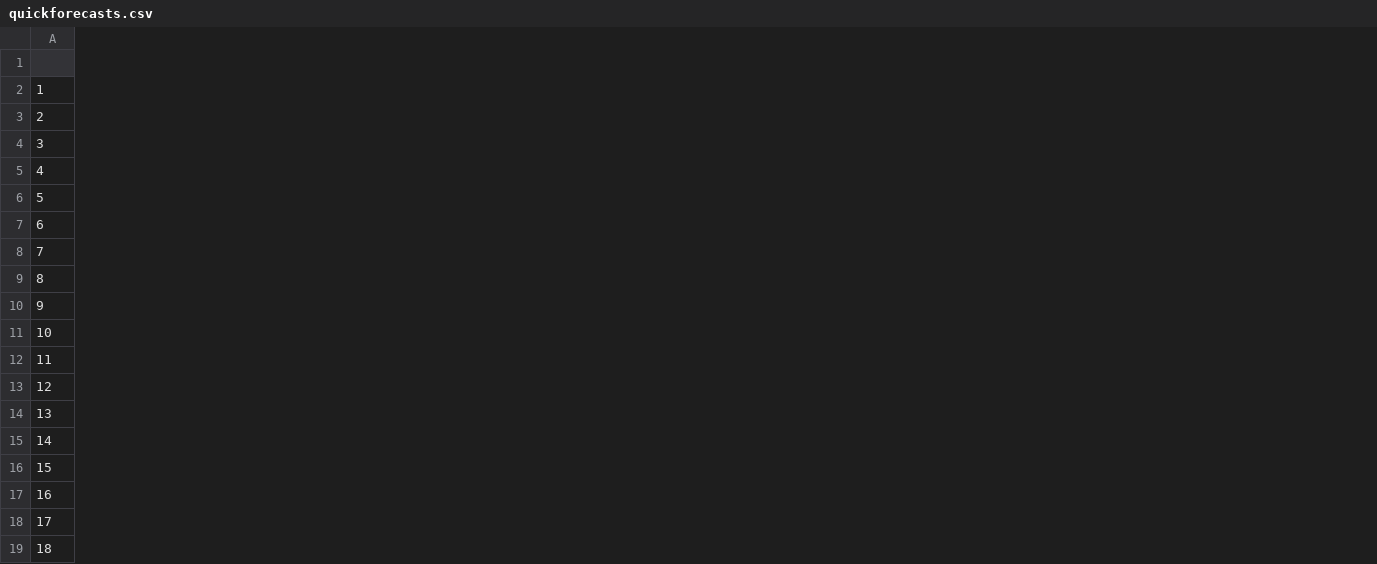
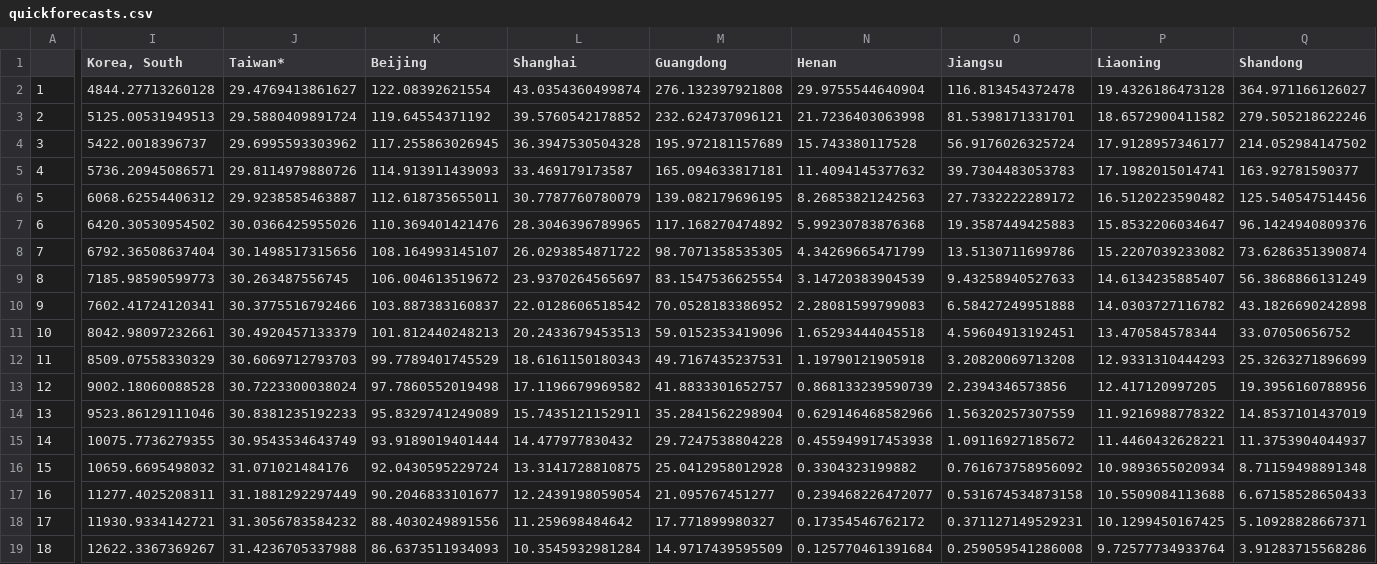
Before and after one commit to nmulberry/Hazard, a CSV file: quickforecasts.csv, drawn as a sheet; only a part is shown, gaps mark what is left out; the diff covers the shown part only; the diff names each change by its address in the sheet, - before the commit and + after, or states it on an @@ line.

```diff
--- a/quickforecasts.csv
+++ b/quickforecasts.csv
+column I (Korea, South), rows 2-19: 4844.27713260128 | 5125.00531949513 | 5422.0018396737 | 5736.20945086571 | 6068.62554406312 | 6420.30530954502 | 6792.36508637404 | 7185.98590599773 | 7602.41724120341 | 8042.98097232661 | 8509.07558330329 | 9002.18060088528 | 9523.86129111046 | 10075.7736279355 | 10659.6695498032 | 11277.4025208311 | 11930.9334142721 | 12622.3367369267
+column J (Taiwan*), rows 2-19: 29.4769413861627 | 29.5880409891724 | 29.6995593303962 | 29.8114979880726 | 29.9238585463887 | 30.0366425955026 | 30.1498517315656 | 30.263487556745 | 30.3775516792466 | 30.4920457133379 | 30.6069712793703 | 30.7223300038024 | 30.8381235192233 | 30.9543534643749 | 31.071021484176 | 31.1881292297449 | 31.3056783584232 | 31.4236705337988
+column K (Beijing), rows 2-19: 122.08392621554 | 119.64554371192 | 117.255863026945 | 114.913911439093 | 112.618735655011 | 110.369401421476 | 108.164993145107 | 106.004613519672 | 103.887383160837 | 101.812440248213 | 99.7789401745529 | 97.7860552019498 | 95.8329741249089 | 93.9189019401444 | 92.0430595229724 | 90.2046833101677 | 88.4030249891556 | 86.6373511934093
+column L (Shanghai), rows 2-19: 43.0354360499874 | 39.5760542178852 | 36.3947530504328 | 33.469179173587 | 30.7787760780079 | 28.3046396789965 | 26.0293854871722 | 23.9370264565697 | 22.0128606518542 | 20.2433679453513 | 18.6161150180343 | 17.1196679969582 | 15.7435121152911 | 14.477977830432 | 13.3141728810875 | 12.2439198059054 | 11.259698484642 | 10.3545932981284
+column M (Guangdong), rows 2-19: 276.132397921808 | 232.624737096121 | 195.972181157689 | 165.094633817181 | 139.082179696195 | 117.168270474892 | 98.7071358535305 | 83.1547536625554 | 70.0528183386952 | 59.0152353419096 | 49.7167435237531 | 41.8833301652757 | 35.2841562298904 | 29.7247538804228 | 25.0412958012928 | 21.095767451277 | 17.771899980327 | 14.9717439595509
+column N (Henan), rows 2-19: 29.9755544640904 | 21.7236403063998 | 15.743380117528 | 11.4094145377632 | 8.26853821242563 | 5.99230783876368 | 4.34269665471799 | 3.14720383904539 | 2.28081599799083 | 1.65293444045518 | 1.19790121905918 | 0.868133239590739 | 0.629146468582966 | 0.455949917453938 | 0.3304323199882 | 0.239468226472077 | 0.17354546762172 | 0.125770461391684
+column O (Jiangsu), rows 2-19: 116.813454372478 | 81.5398171331701 | 56.9176026325724 | 39.7304483053783 | 27.7332222289172 | 19.3587449425883 | 13.5130711699786 | 9.43258940527633 | 6.58427249951888 | 4.59604913192451 | 3.20820069713208 | 2.2394346573856 | 1.56320257307559 | 1.09116927185672 | 0.761673758956092 | 0.531674534873158 | 0.371127149529231 | 0.259059541286008
+column P (Liaoning), rows 2-19: 19.4326186473128 | 18.6572900411582 | 17.9128957346177 | 17.1982015014741 | 16.5120223590482 | 15.8532206034647 | 15.2207039233082 | 14.6134235885407 | 14.0303727116782 | 13.470584578344 | 12.9331310444293 | 12.417120997205 | 11.9216988778322 | 11.4460432628221 | 10.9893655020934 | 10.5509084113688 | 10.1299450167425 | 9.72577734933764
+column Q (Shandong), rows 2-19: 364.971166126027 | 279.505218622246 | 214.052984147502 | 163.92781590377 | 125.540547514456 | 96.1424940809376 | 73.6286351390874 | 56.3868866131249 | 43.1826690242898 | 33.07050656752 | 25.3263271896699 | 19.3956160788956 | 14.8537101437019 | 11.3753904044937 | 8.71159498891348 | 6.67158528650433 | 5.10928828667371 | 3.91283715568286
```
Also changed, not shown: 1 added column elsewhere in this file, 1 other file.
